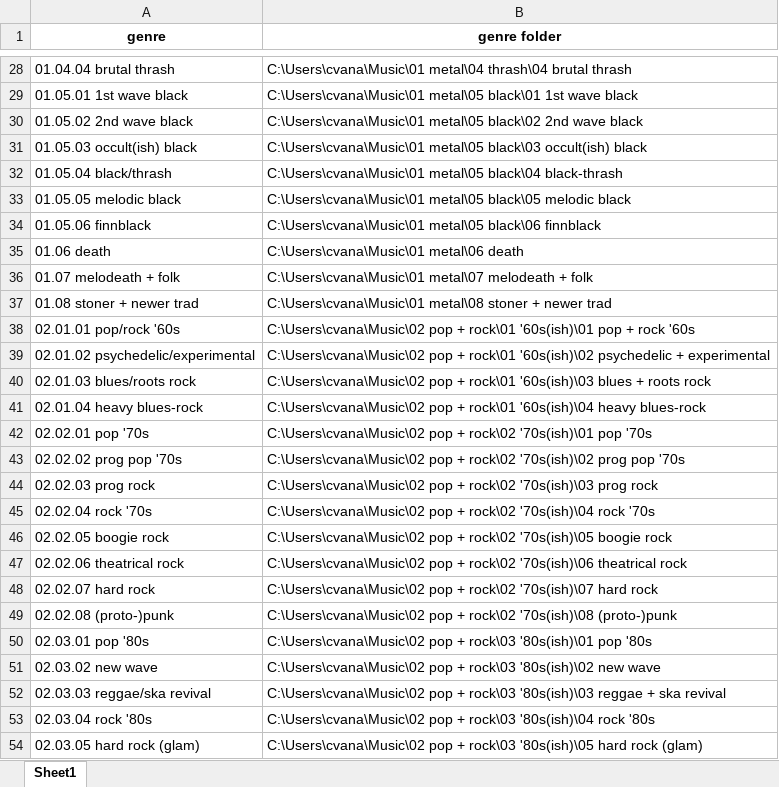
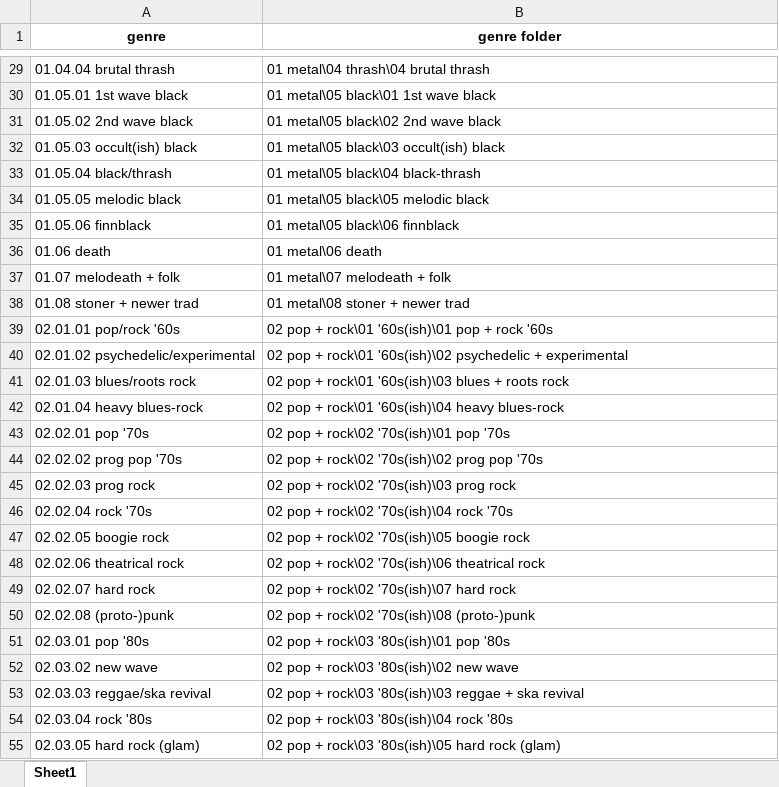
Before and after one commit to CallasHendrix93/boogie-manager, an Excel workbook: inputs/genres.xlsx, sheet Sheet1, drawn as a sheet; only a part is shown, gaps mark what is left out; values as stored, in another font and other column widths than the file's, no borders; conditional formats not drawn; addresses are those after the commit; the diff covers the shown part only; the diff names each change by its address in the sheet, - before the commit and + after, or states it on an @@ line.

Commit message:
made genre folders relative to root folder

```diff
--- a/inputs/genres.xlsx (sheet Sheet1)
+++ b/inputs/genres.xlsx (sheet Sheet1)
-B29 (genre folder): C:\Users\cvana\Music\01 metal\04 thrash\04…
+B29 (genre folder): 01 metal\04 thrash\04…
-B30 (genre folder): C:\Users\cvana\Music\01 metal\05 black\01…
+B30 (genre folder): 01 metal\05 black\01…
-B31 (genre folder): C:\Users\cvana\Music\01 metal\05 black\02…
+B31 (genre folder): 01 metal\05 black\02…
-B32 (genre folder): C:\Users\cvana\Music\01 metal\05 black\03…
+B32 (genre folder): 01 metal\05 black\03…
-B33 (genre folder): C:\Users\cvana\Music\01 metal\05 black\04 black-thrash
+B33 (genre folder): 01 metal\05 black\04 black-thrash
-B34 (genre folder): C:\Users\cvana\Music\01 metal\05 black\05 melodic black
+B34 (genre folder): 01 metal\05 black\05 melodic black
-B35 (genre folder): C:\Users\cvana\Music\01 metal\05 black\06 finnblack
+B35 (genre folder): 01 metal\05 black\06 finnblack
-B36 (genre folder): C:\Users\cvana\Music\01 metal\06 death
+B36 (genre folder): 01 metal\06 death
-B37 (genre folder): C:\Users\cvana\Music\01 metal\07 melodeath + folk
+B37 (genre folder): 01 metal\07 melodeath + folk
-B38 (genre folder): C:\Users\cvana\Music\01 metal\08 stoner + newer trad
+B38 (genre folder): 01 metal\08 stoner + newer trad
-B39 (genre folder): C:\Users\cvana\Music\02 pop +…
+B39 (genre folder): 02 pop +…
-B40 (genre folder): C:\Users\cvana\Music\02 pop +…
+B40 (genre folder): 02 pop +…
-B41 (genre folder): C:\Users\cvana\Music\02 pop +…
+B41 (genre folder): 02 pop +…
-B42 (genre folder): C:\Users\cvana\Music\02 pop +…
+B42 (genre folder): 02 pop +…
-B43 (genre folder): C:\Users\cvana\Music\02 pop +…
+B43 (genre folder): 02 pop +…
-B44 (genre folder): C:\Users\cvana\Music\02 pop +…
+B44 (genre folder): 02 pop +…
-B45 (genre folder): C:\Users\cvana\Music\02 pop +…
+B45 (genre folder): 02 pop +…
-B46 (genre folder): C:\Users\cvana\Music\02 pop +…
+B46 (genre folder): 02 pop +…
-B47 (genre folder): C:\Users\cvana\Music\02 pop +…
+B47 (genre folder): 02 pop +…
-B48 (genre folder): C:\Users\cvana\Music\02 pop +…
+B48 (genre folder): 02 pop +…
-B49 (genre folder): C:\Users\cvana\Music\02 pop +…
+B49 (genre folder): 02 pop +…
-B50 (genre folder): C:\Users\cvana\Music\02 pop +…
+B50 (genre folder): 02 pop +…
-B51 (genre folder): C:\Users\cvana\Music\02 pop +…
+B51 (genre folder): 02 pop +…
-B52 (genre folder): C:\Users\cvana\Music\02 pop +…
+B52 (genre folder): 02 pop +…
-B53 (genre folder): C:\Users\cvana\Music\02 pop +…
+B53 (genre folder): 02 pop +…
-B54 (genre folder): C:\Users\cvana\Music\02 pop +…
+B54 (genre folder): 02 pop +…
-B55 (genre folder): C:\Users\cvana\Music\02 pop +…
+B55 (genre folder): 02 pop +…
```
Also changed, not shown: 6 added rows, 6 removed rows and 64 edited cells elsewhere in this sheet, 1 other file.
